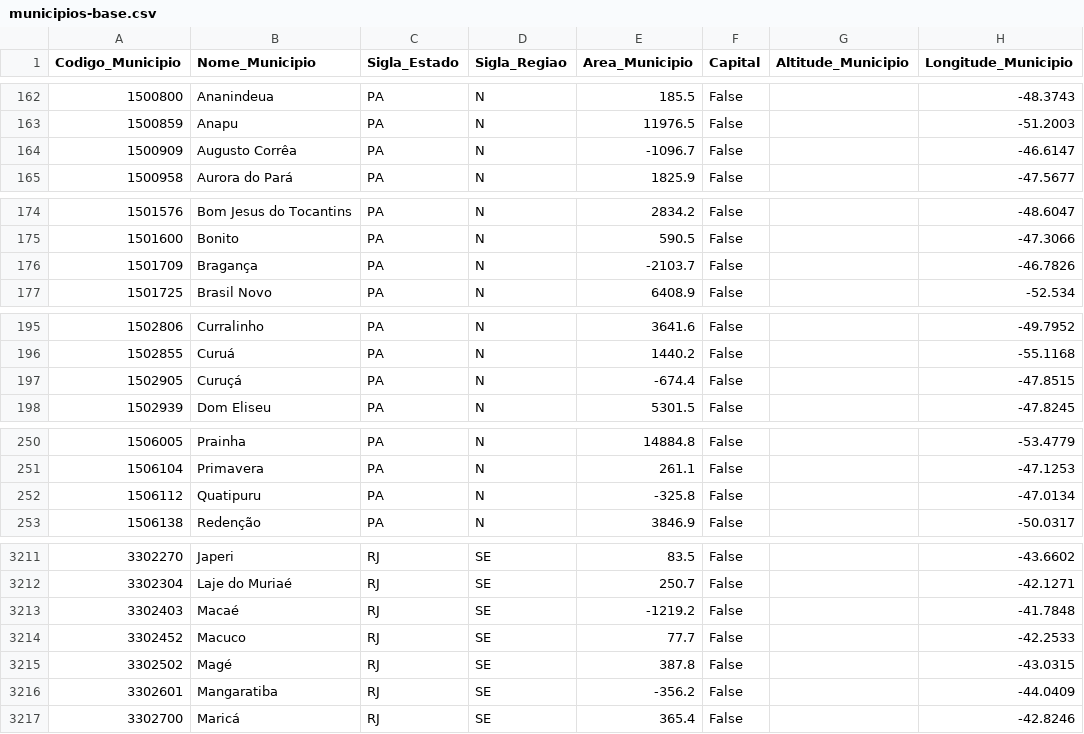
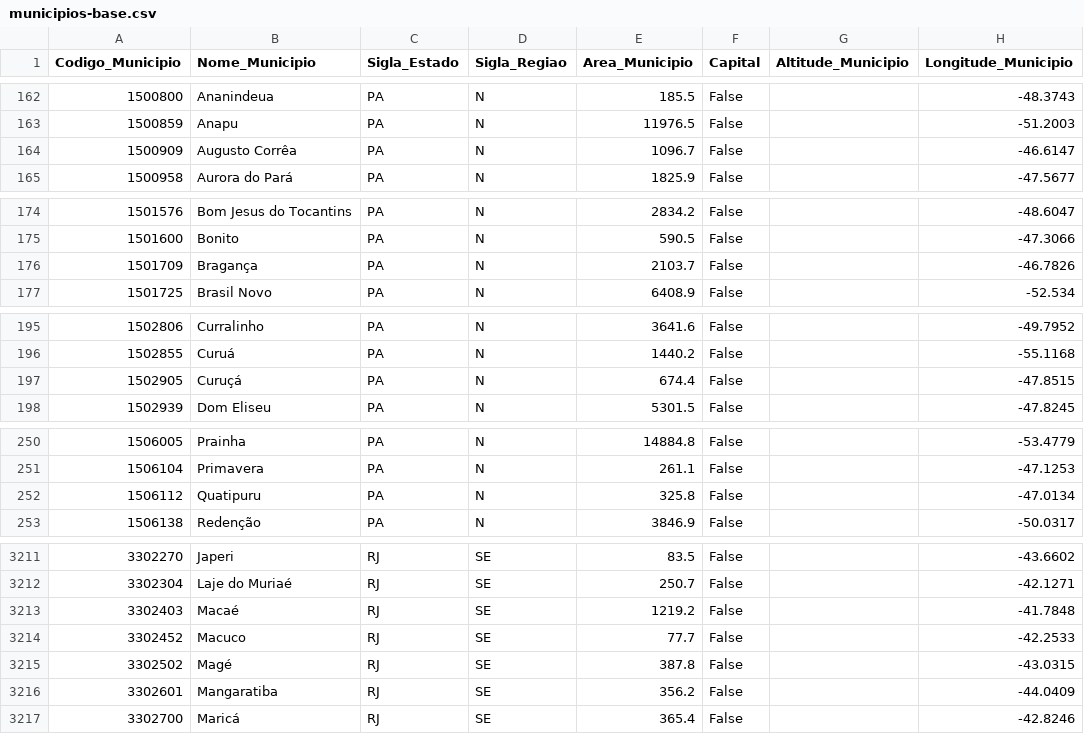
Before and after one commit to eduardomatheusfigueira/Adm-de-cidades, a CSV file: public/data/municipios-base.csv, drawn as a sheet; only a part is shown, gaps mark what is left out; the diff covers the shown part only; the diff names each change by its address in the sheet, - before the commit and + after, or states it on an @@ line.

```diff
--- a/public/data/municipios-base.csv
+++ b/public/data/municipios-base.csv
-E164 (Area_Municipio): -1096.7
+E164 (Area_Municipio): 1096.7
-E176 (Area_Municipio): -2103.7
+E176 (Area_Municipio): 2103.7
-E197 (Area_Municipio): -674.4
+E197 (Area_Municipio): 674.4
-E252 (Area_Municipio): -325.8
+E252 (Area_Municipio): 325.8
-E3213 (Area_Municipio): -1219.2
+E3213 (Area_Municipio): 1219.2
-E3216 (Area_Municipio): -356.2
+E3216 (Area_Municipio): 356.2
```
Also changed, not shown: 37 edited cells elsewhere in this file, 15 other files.
